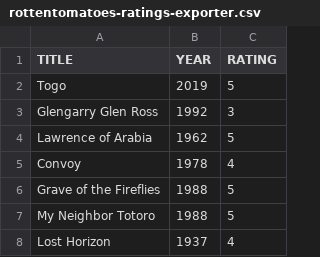
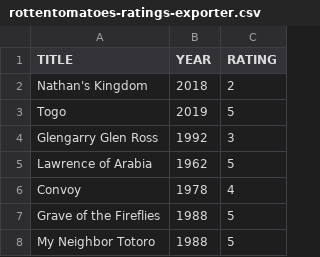
Before and after one commit to caiobegotti/Scripts, a CSV file: rottentomatoes-ratings-exporter.csv, drawn as a sheet; only a part is shown; the shorter side is filled out with more unchanged rows.

Commit message:
Update rottentomatoes-ratings-exporter.csv

```diff
--- a/rottentomatoes-ratings-exporter.csv
+++ b/rottentomatoes-ratings-exporter.csv
@@ -1,2 +1,3 @@
 TITLE, YEAR, RATING
+"Nathan's Kingdom", 2018, 2
 "Togo", 2019, 5
```
